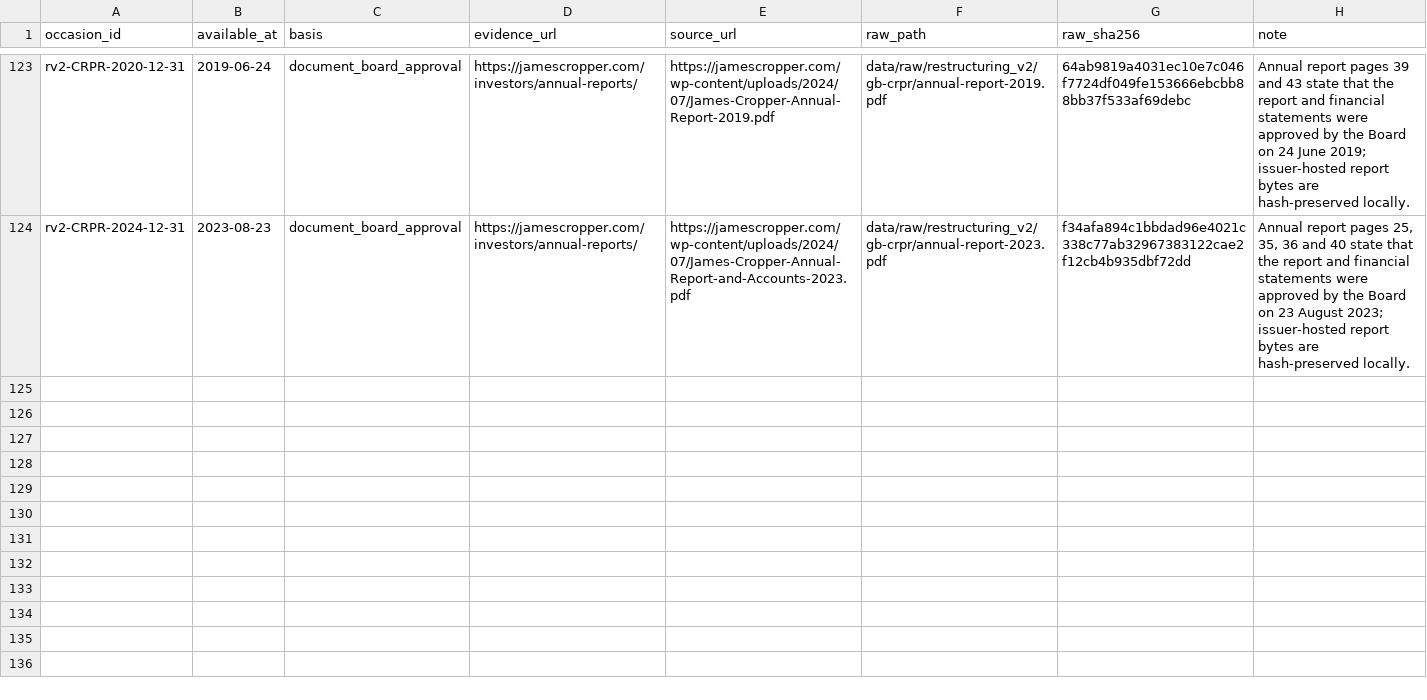
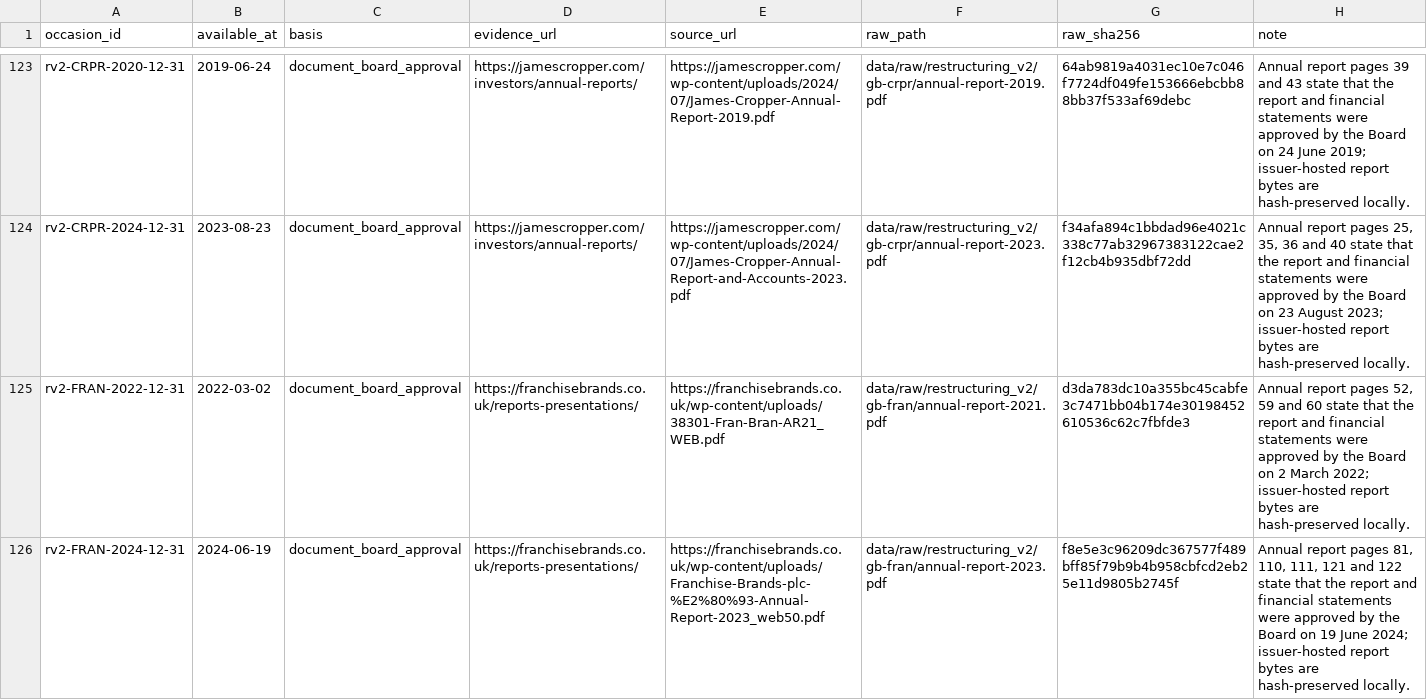
Before and after one commit to roseattridge-gif/piotw-intelligence, a CSV file: data/restructuring_v2/source_availability_overrides.csv, drawn as a sheet; only a part is shown, gaps mark what is left out.

Commit message:
Record additional v2 source attempts

```diff
--- a/data/restructuring_v2/source_availability_overrides.csv
+++ b/data/restructuring_v2/source_availability_overrides.csv
@@ -124 +124,3 @@ rv2-CRPR-2020-12-31,2019-06-24,document_board_approval,https://jamescropper.com/
 rv2-CRPR-2024-12-31,2023-08-23,document_board_approval,https://jamescropper.com/investors/annual-reports/,https://jamescropper.com/wp-content/uploads/2024/07/James-Cropper-Annual-Report-and-Accounts-2023.pdf,data/raw/restructuring_v2/gb-crpr/annual-report-2023.pdf,f34afa894c1bbdad96e4021c338c77ab32967383122cae2f12cb4b935dbf72dd,"Annual report pages 25, 35, 36 and 40 state that the report and financial statements were approved by the Board on 23 August 2023; issuer-hosted report bytes are hash-preserved locally."
+rv2-FRAN-2022-12-31,2022-03-02,document_board_approval,https://franchisebrands.co.uk/reports-presentations/,https://franchisebrands.co.uk/wp-content/uploads/38301-Fran-Bran-AR21_WEB.pdf,data/raw/restructuring_v2/gb-fran/annual-report-2021.pdf,d3da783dc10a355bc45cabfe3c7471bb04b174e30198452610536c62c7fbfde3,"Annual report pages 52, 59 and 60 state that the report and financial statements were approved by the Board on 2 March 2022; issuer-hosted report bytes are hash-preserved locally."
+rv2-FRAN-2024-12-31,2024-06-19,document_board_approval,https://franchisebrands.co.uk/reports-presentations/,https://franchisebrands.co.uk/wp-content/uploads/Franchise-Brands-plc-%E2%80%93-Annual-Report-2023_web50.pdf,data/raw/restructuring_v2/gb-fran/annual-report-2023.pdf,f8e5e3c96209dc367577f489bff85f79b9b4b958cbfcd2eb25e11d9805b2745f,"Annual report pages 81, 110, 111, 121 and 122 state that the report and financial statements were approved by the Board on 19 June 2024; issuer-hosted report bytes are hash-preserved locally."
```
Also changed, not shown: data/restructuring_v2/official_source_registry.csv, 2 other files.
